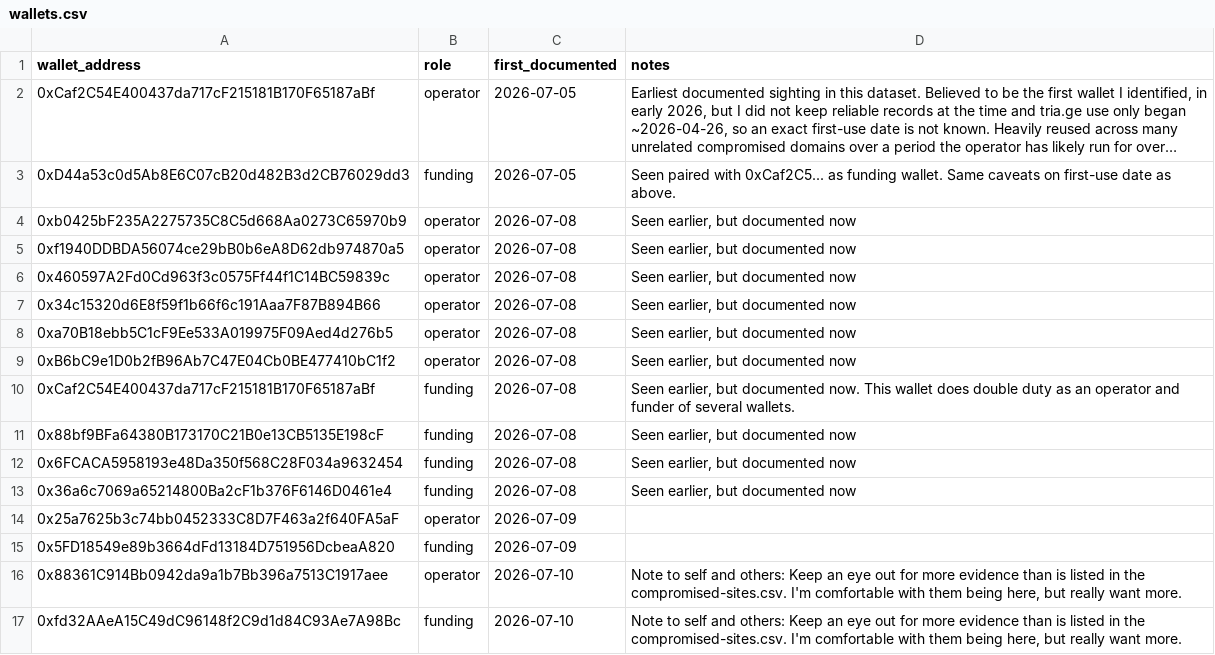
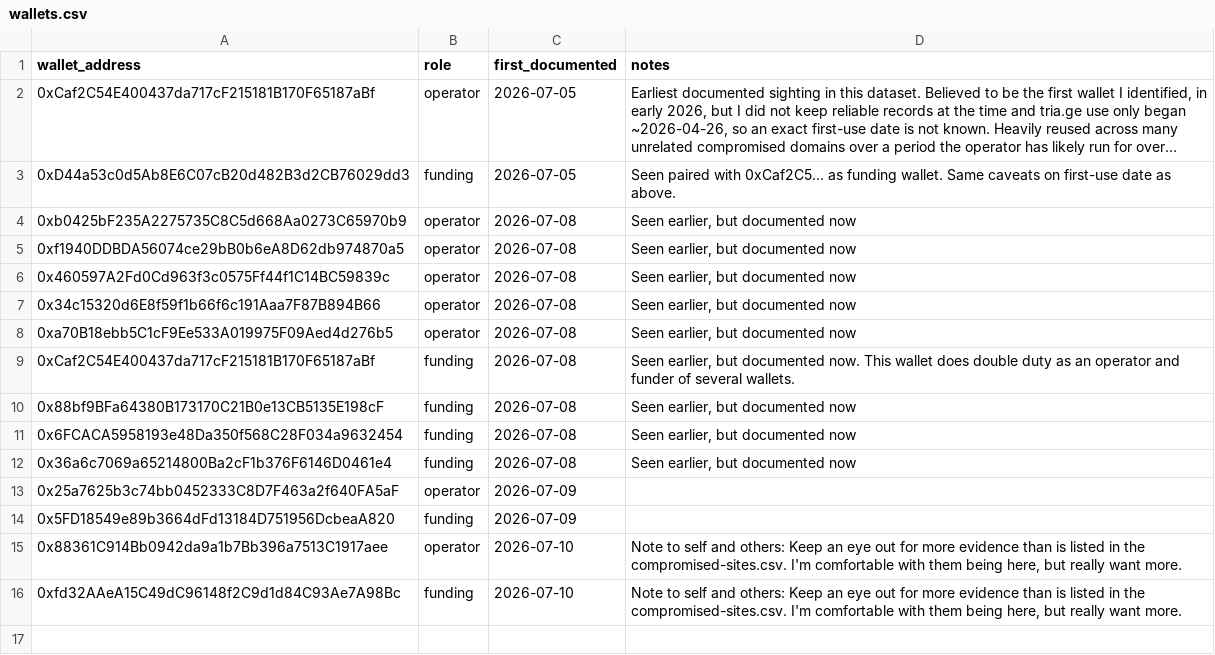
Before and after one commit to battlingamazons/compromised-sites-tracker, a CSV file: wallets.csv, drawn as a sheet; long unchanged cells end in …; the diff names each change by its address in the sheet, - before the commit and + after, or states it on an @@ line.

Commit message:
Update wallets.csv

```diff
--- a/wallets.csv
+++ b/wallets.csv
-row 9: 0xB6bC9e1D0b2fB96Ab7C47E04Cb0BE477410bC1f2 | operator | 2026-07-08 | Seen earlier, but documented now
```
